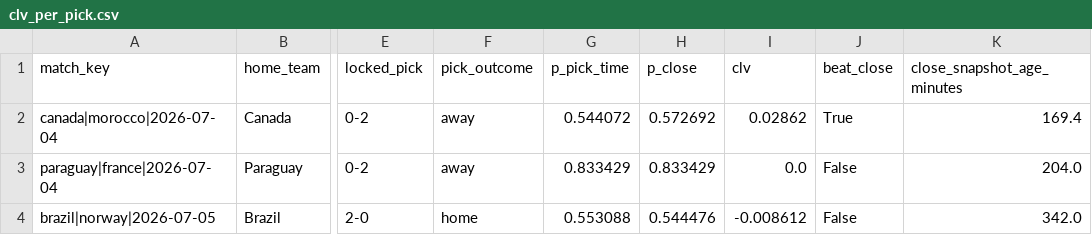
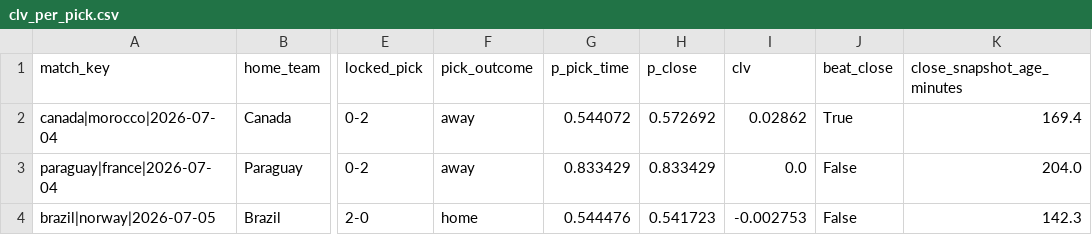
Before and after one commit to daniedorfling18-maker/Claude, a CSV file: outputs/superbru_clv/clv_per_pick.csv, drawn as a sheet; only a part is shown, gaps mark what is left out; the diff names each change by its address in the sheet, - before the commit and + after, or states it on an @@ line.

```diff
--- a/outputs/superbru_clv/clv_per_pick.csv
+++ b/outputs/superbru_clv/clv_per_pick.csv
-G4 (p_pick_time): 0.553088
+G4 (p_pick_time): 0.544476
-H4 (p_close): 0.544476
+H4 (p_close): 0.541723
-I4 (clv): -0.008612
+I4 (clv): -0.002753
-K4 (close_snapshot_age_minutes): 342.0
+K4 (close_snapshot_age_minutes): 142.3
```
Also changed, not shown: outputs/superbru_clv/locked_pick_history.csv, outputs/superbru_clv/odds_snapshots.csv, 1 other file.
